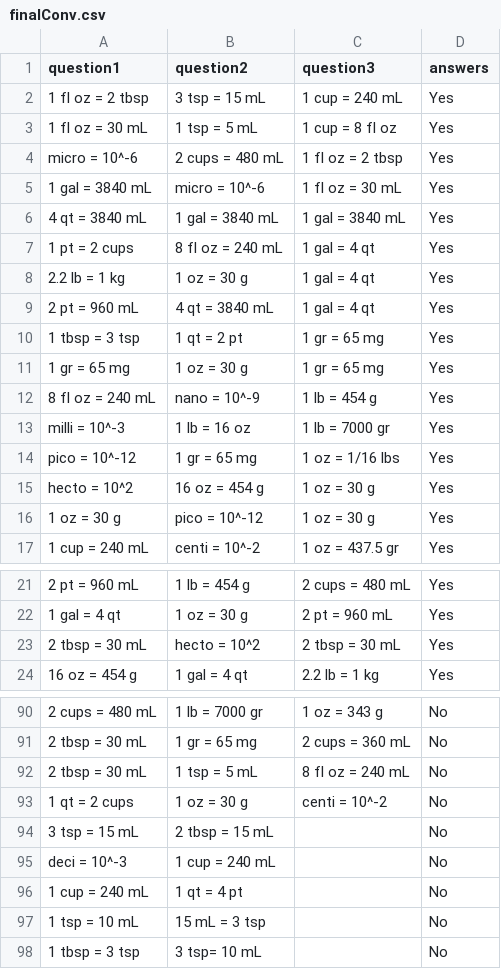
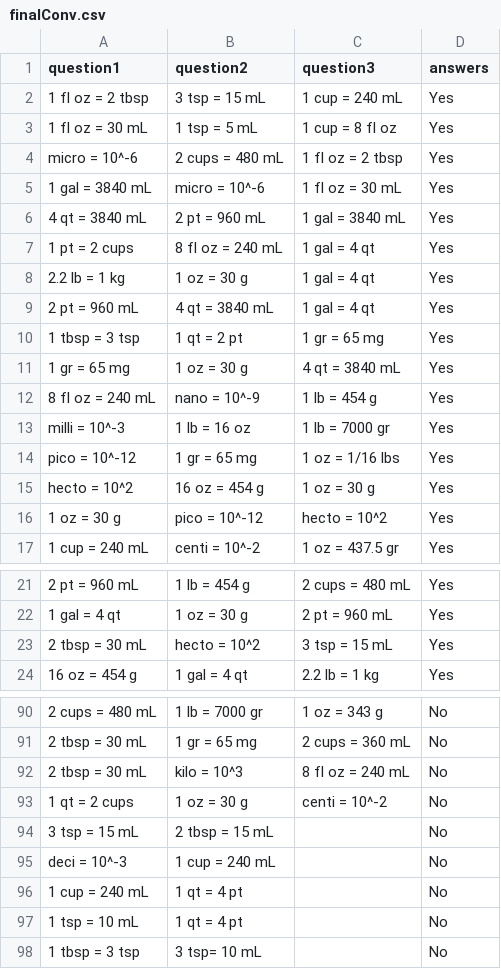
Before and after one commit to jtalverson/CS499_Conversion_Game, a CSV file: Assets/QuestionPop/finalConv.csv, drawn as a sheet; only a part is shown, gaps mark what is left out; the diff covers the shown part only; the diff names each change by its address in the sheet, - before the commit and + after, or states it on an @@ line.

```diff
--- a/Assets/QuestionPop/finalConv.csv
+++ b/Assets/QuestionPop/finalConv.csv
-B6 (question2): 1 gal = 3840 mL
+B6 (question2): 2 pt = 960 mL
-C11 (question3): 1 gr = 65 mg
+C11 (question3): 4 qt = 3840 mL
-C16 (question3): 1 oz = 30 g
+C16 (question3): hecto = 10^2
-C23 (question3): 2 tbsp = 30 mL
+C23 (question3): 3 tsp = 15 mL
-B92 (question2): 1 tsp = 5 mL
+B92 (question2): kilo = 10^3
-B97 (question2): 15 mL = 3 tsp
+B97 (question2): 1 qt = 4 pt
```
Also changed, not shown: 4 edited cells elsewhere in this file, Assets/QuestionPop/finalCalcs.csv.
